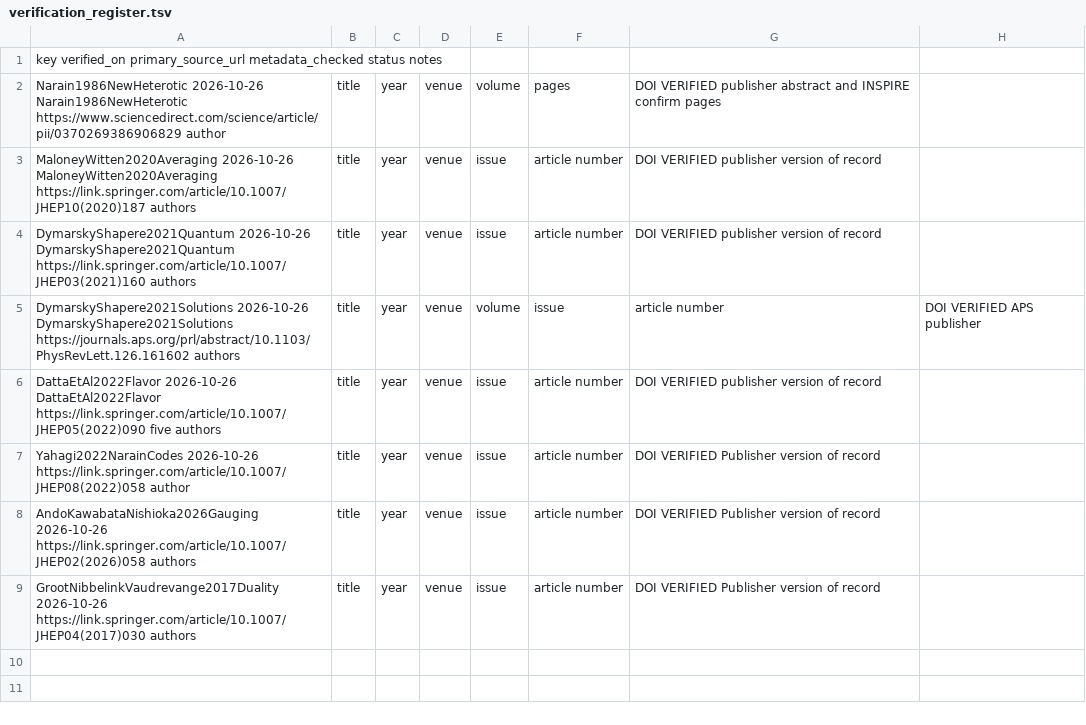
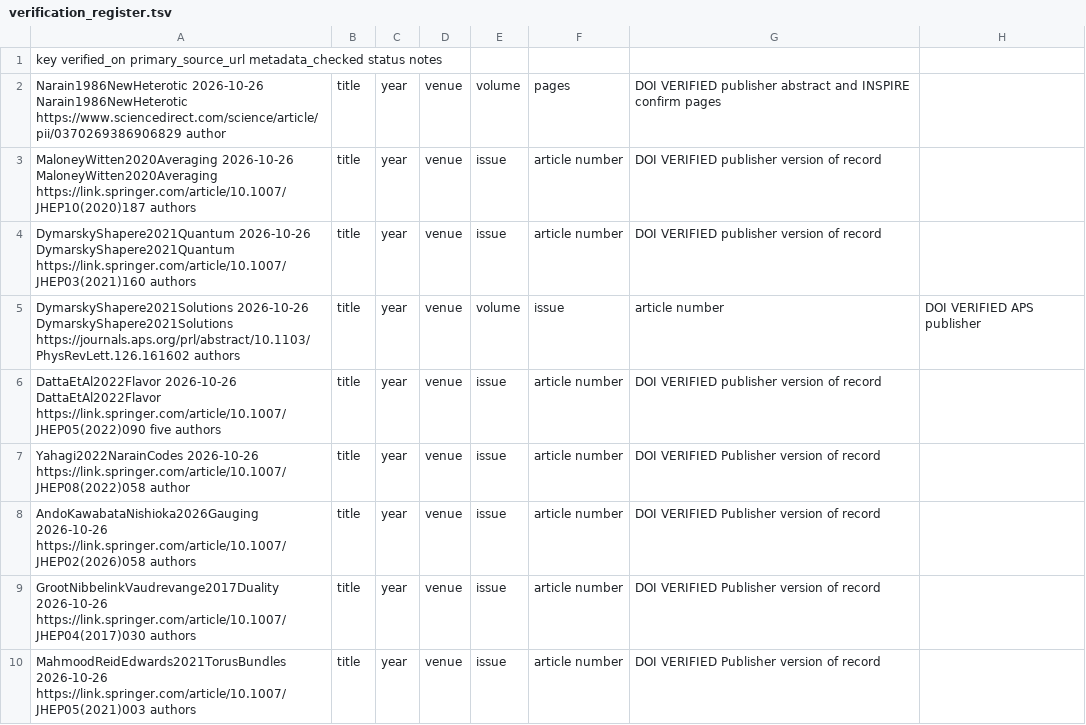
Before and after one commit to Arithmetic-Power-Geometry/Narain-Spectral-Extensions, a TSV file: reference/verification_register.tsv, drawn as a sheet; the diff names each change by its address in the sheet, - before the commit and + after, or states it on an @@ line.

Commit message:
P08: append publisher-verified torus duality literature

```diff
--- a/reference/verification_register.tsv
+++ b/reference/verification_register.tsv
+row 10: MahmoodReidEdwards2021TorusBundles 2026-10-26 https://link.springer.com/article/10.1007/JHEP05(2021)003 authors | title | year | venue | issue | article number | DOI VERIFIED Publisher version of record
```
